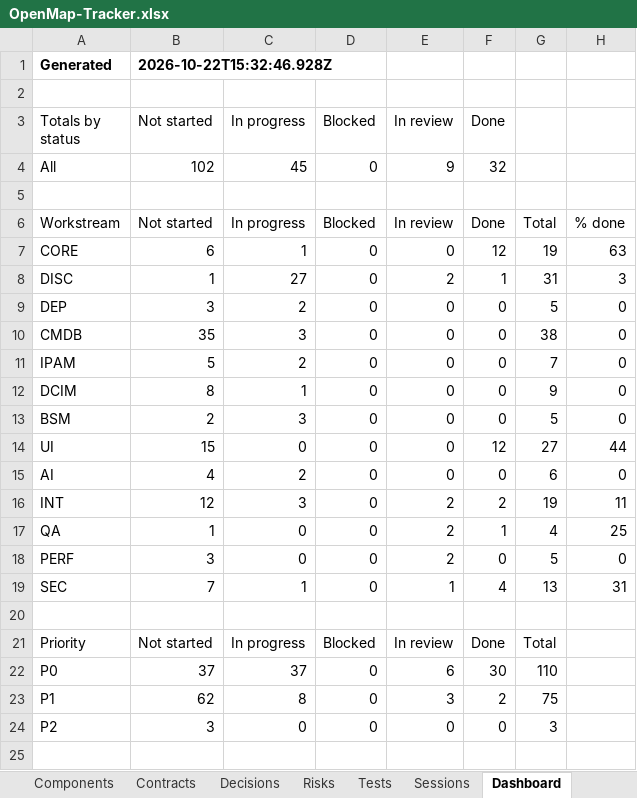
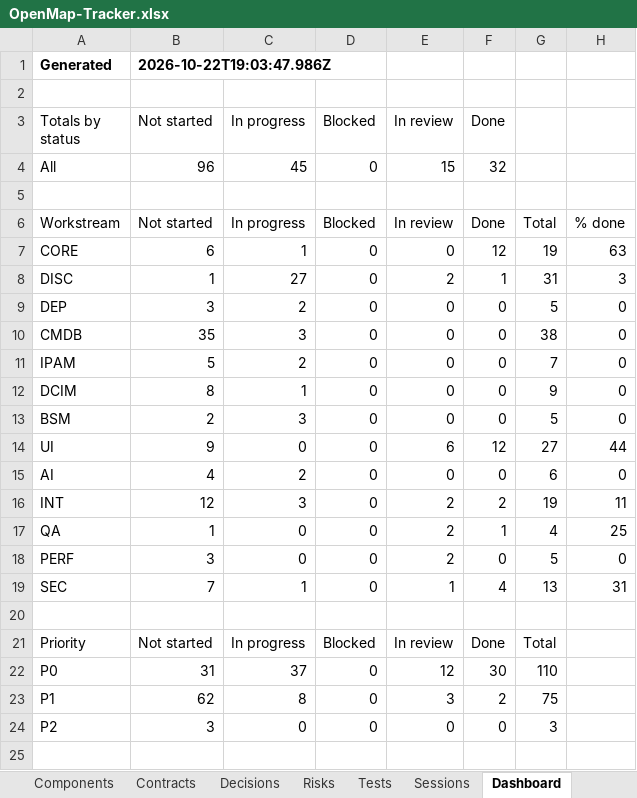
Before and after one commit to zakir80ac/OpenMap, an Excel workbook: tracker/OpenMap-Tracker.xlsx, sheet Dashboard, drawn as a sheet; only a part is shown; values as stored, in another font and other column widths than the file's, no borders; the diff names each change by its address in the sheet, - before the commit and + after, or states it on an @@ line.

```diff
--- a/tracker/OpenMap-Tracker.xlsx (sheet Dashboard)
+++ b/tracker/OpenMap-Tracker.xlsx (sheet Dashboard)
-B1 (Not started): 2026-10-22T15:32:46.928Z
+B1 (Not started): 2026-10-22T19:03:47.986Z
-B4 (Not started): 102
+B4 (Not started): 96
-E4 (In review): 9
+E4 (In review): 15
-B14 (Not started): 15
+B14 (Not started): 9
-E14 (In review): 0
+E14 (In review): 6
-B22 (Not started): 37
+B22 (Not started): 31
-E22 (In review): 6
+E22 (In review): 12
```
Also changed, not shown: sheet Tests, sheet Requirements, 17 other files.
